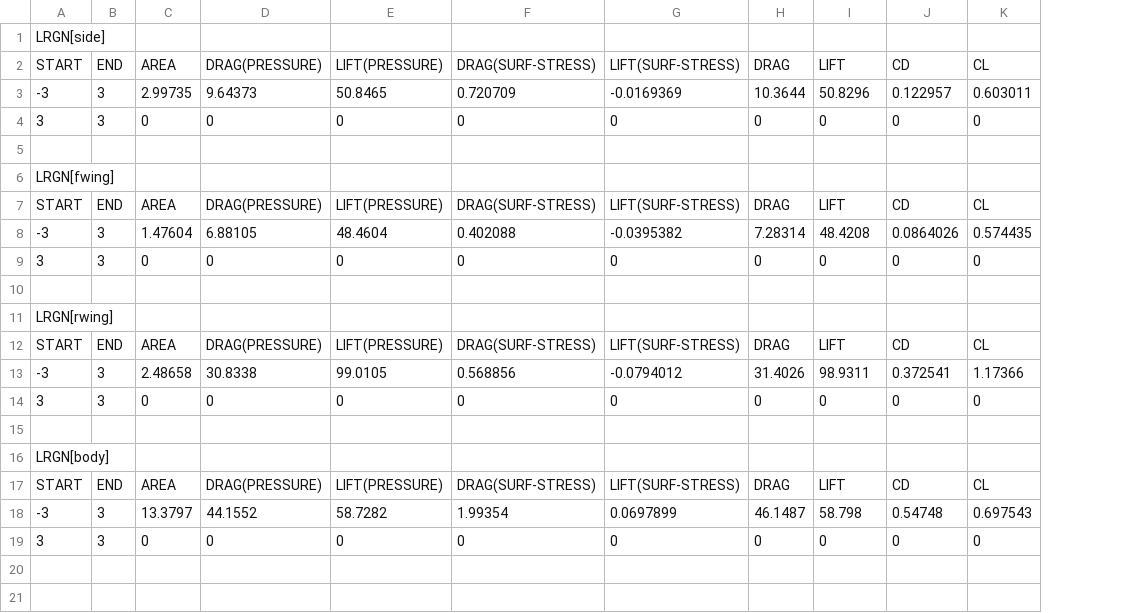
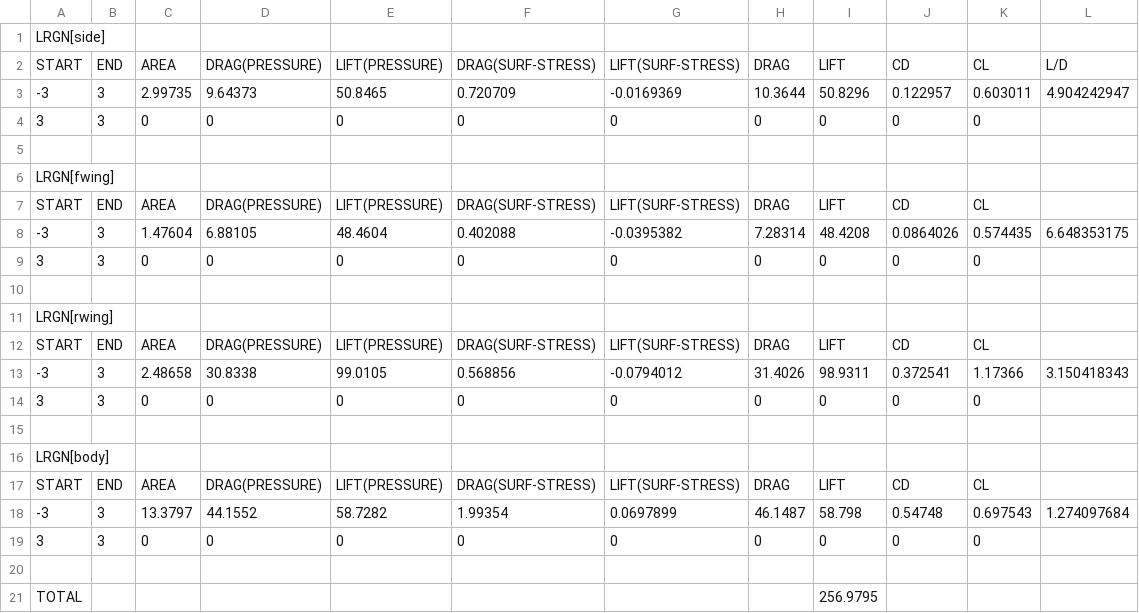
Before and after one commit to KIT-formula/Aero2019, a CSV file: 全体/assen 4 corner/all_CDCL_all_51.csv, drawn as a sheet; the diff names each change by its address in the sheet, - before the commit and + after, or states it on an @@ line.

Commit message:
add assen5

```diff
--- a/全体/assen 4 corner/all_CDCL_all_51.csv
+++ b/全体/assen 4 corner/all_CDCL_all_51.csv
+column L, rows 2-18: L/D | 4.904242947 |  |  |  |  | 6.648353175 |  |  |  |  | 3.150418343 |  |  |  |  | 1.274097684
+row 20: (empty)
+row 21: TOTAL |  |  |  |  |  |  |  | 256.9795
```
Also changed, not shown: 2 other files.
